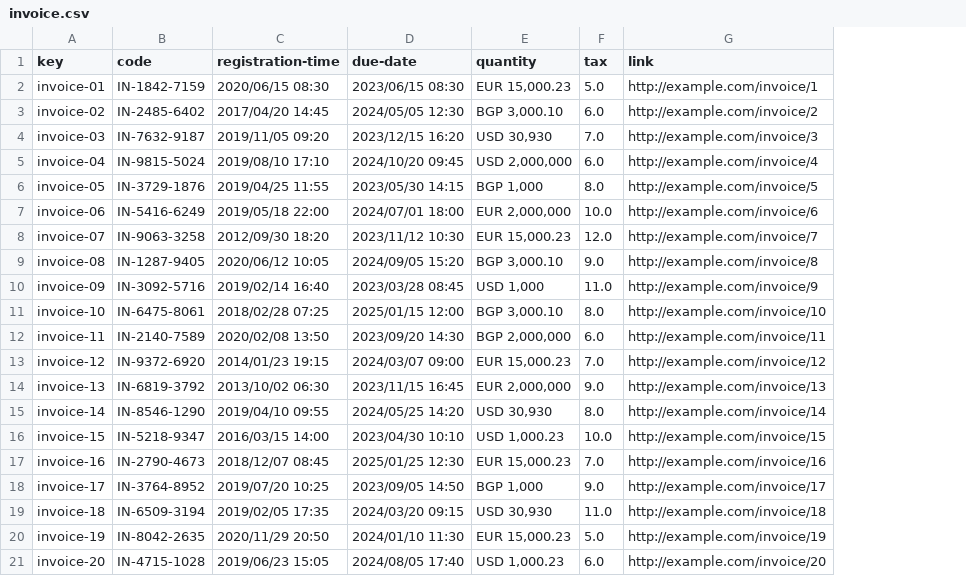
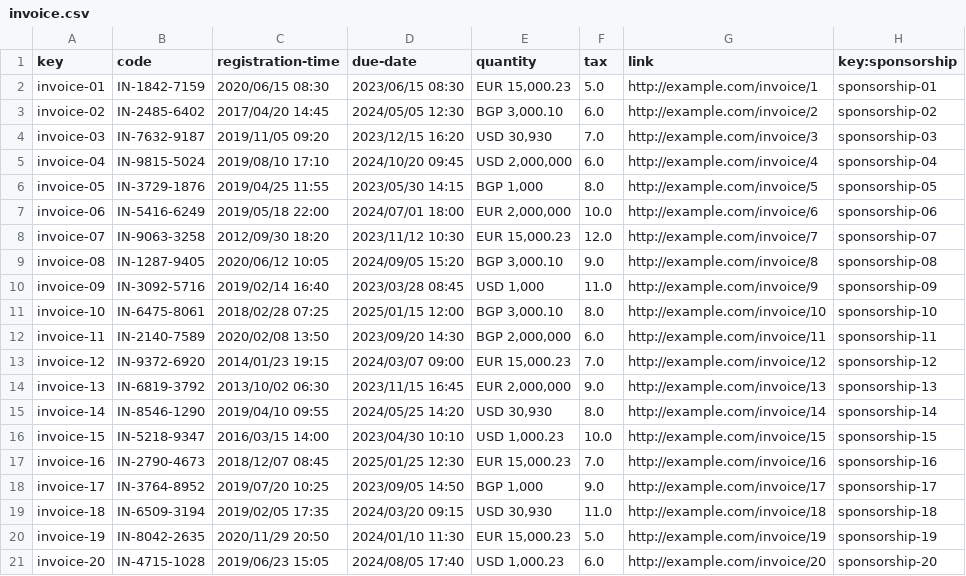
Before and after one commit to luchersol/Acme-SF-D03, a CSV file: src/main/webapp/WEB-INF/resources/sample-data/invoice.csv, drawn as a sheet; the diff names each change by its address in the sheet, - before the commit and + after, or states it on an @@ line.

```diff
--- a/src/main/webapp/WEB-INF/resources/sample-data/invoice.csv
+++ b/src/main/webapp/WEB-INF/resources/sample-data/invoice.csv
+column H (key:sponsorship), rows 2-21: sponsorship-01 | sponsorship-02 | sponsorship-03 | sponsorship-04 | sponsorship-05 | sponsorship-06 | sponsorship-07 | sponsorship-08 | sponsorship-09 | sponsorship-10 | sponsorship-11 | sponsorship-12 | sponsorship-13 | sponsorship-14 | sponsorship-15 | sponsorship-16 | sponsorship-17 | sponsorship-18 | sponsorship-19 | sponsorship-20
```
Also changed, not shown: src/main/webapp/WEB-INF/resources/sample-data/contract.csv, src/main/webapp/WEB-INF/resources/sample-data/sponsorship.csv, 7 other files.
